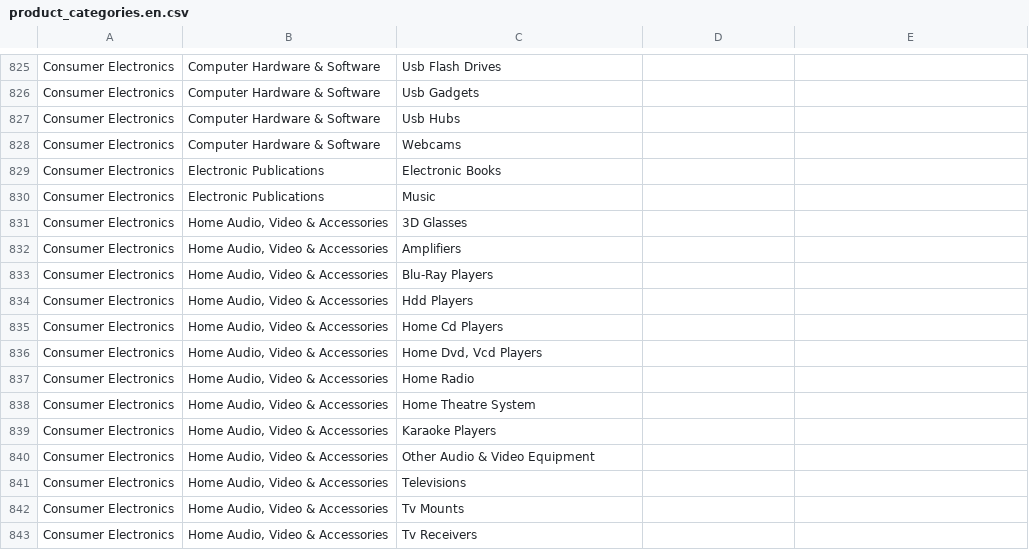
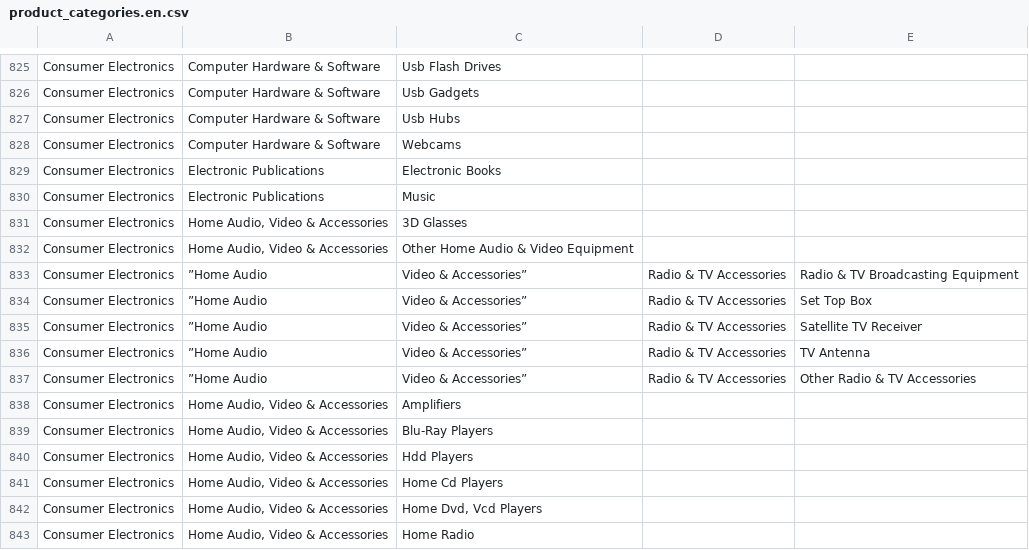
Before and after one commit to Searchinmena/searchinmena, a CSV file: db/seeds/product_categories.en.csv, drawn as a sheet; only a part is shown, gaps mark what is left out; the shorter side is filled out with more unchanged rows; the diff names each change by its address in the sheet, - before the commit and + after, or states it on an @@ line.

Commit message:
Update product_categories.en.csv

```diff
--- a/db/seeds/product_categories.en.csv
+++ b/db/seeds/product_categories.en.csv
+row 832: Consumer Electronics | Home Audio, Video & Accessories | Other Home Audio & Video Equipment
+row 833: Consumer Electronics | ”Home Audio | Video & Accessories” | Radio & TV Accessories | Radio & TV Broadcasting Equipment
+row 834: Consumer Electronics | ”Home Audio | Video & Accessories” | Radio & TV Accessories | Set Top Box
+row 835: Consumer Electronics | ”Home Audio | Video & Accessories” | Radio & TV Accessories | Satellite TV Receiver
+row 836: Consumer Electronics | ”Home Audio | Video & Accessories” | Radio & TV Accessories | TV Antenna
+row 837: Consumer Electronics | ”Home Audio | Video & Accessories” | Radio & TV Accessories | Other Radio & TV Accessories
```
